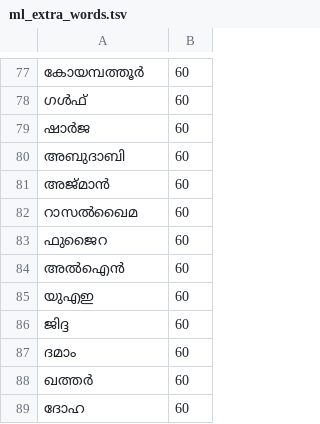
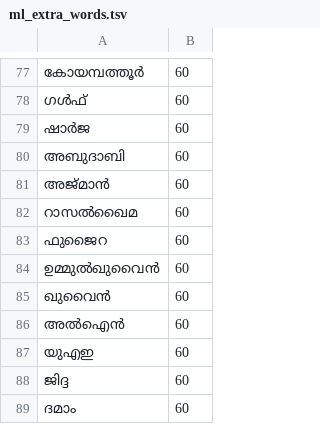
Before and after one commit to rag-creation/ezhuthola, a TSV file: app/src/main/assets/ml_extra_words.tsv, drawn as a sheet; only a part is shown, gaps mark what is left out; the shorter side is filled out with more unchanged rows; the diff names each change by its address in the sheet, - before the commit and + after, or states it on an @@ line.

```diff
--- a/app/src/main/assets/ml_extra_words.tsv
+++ b/app/src/main/assets/ml_extra_words.tsv
+row 84: ഉമ്മുൽഖുവൈൻ | 60
+row 85: ഖുവൈൻ | 60
```
Also changed, not shown: 4 other files.
